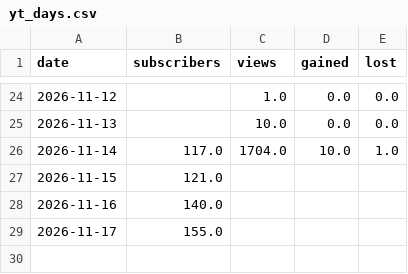
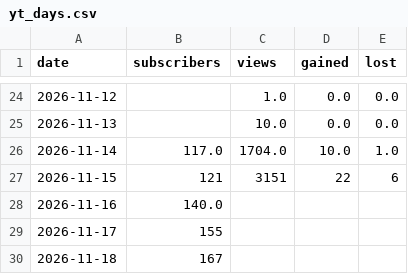
Before and after one commit to english-dya-media/english-dya-media, a CSV file: studio/growth/yt_days.csv, drawn as a sheet; only a part is shown, gaps mark what is left out.

```diff
--- a/studio/growth/yt_days.csv
+++ b/studio/growth/yt_days.csv
@@ -26,4 +26,5 @@ date,subscribers,views,gained,lost
 2026-11-14,117.0,1704.0,10.0,1.0
-2026-11-15,121.0,,,
+2026-11-15,121,3151,22,6
 2026-11-16,140.0,,,
-2026-11-17,155.0,,,
+2026-11-17,155,,,
+2026-11-18,167,,,
```
Also changed, not shown: studio/growth/days.csv, studio/growth/reels.csv, 2 other files.
